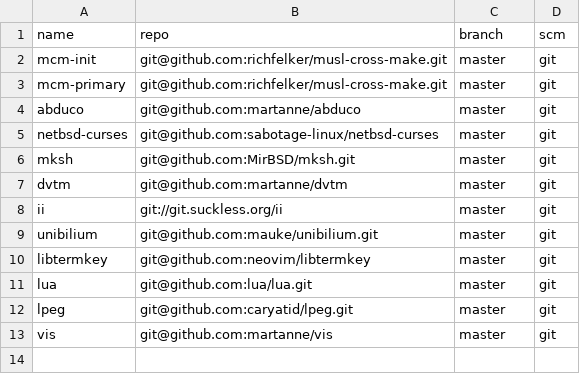
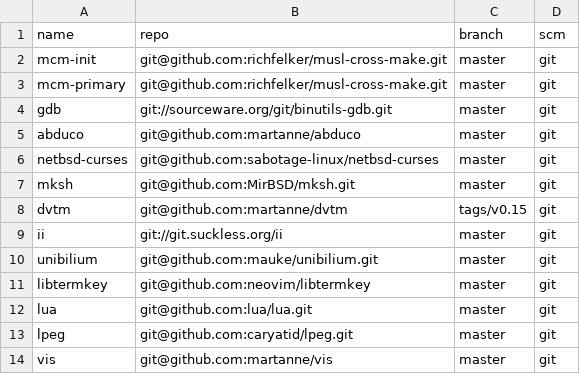
Before and after one commit to caryatid/toolbox, a CSV file: repodata.csv, drawn as a sheet.

```diff
--- a/repodata.csv
+++ b/repodata.csv
@@ -3,2 +3,3 @@ mcm-init,git@github.com:richfelker/musl-cross-make.git,master,git
 mcm-primary,git@github.com:richfelker/musl-cross-make.git,master,git
+gdb,git://sourceware.org/git/binutils-gdb.git,master,git
 abduco,git@github.com:martanne/abduco,master,git
@@ -6,3 +7,3 @@ netbsd-curses,git@github.com:sabotage-linux/netbsd-curses,master,git
 mksh,git@github.com:MirBSD/mksh.git,master,git
-dvtm,git@github.com:martanne/dvtm,master,git
+dvtm,git@github.com:martanne/dvtm,tags/v0.15,git
 ii,git://git.suckless.org/ii,master,git
```
Also changed, not shown: 2 other files.
